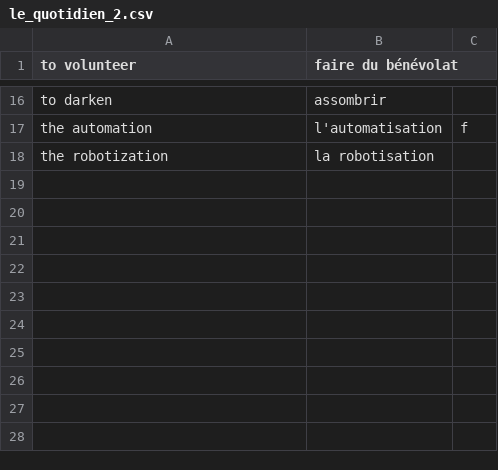
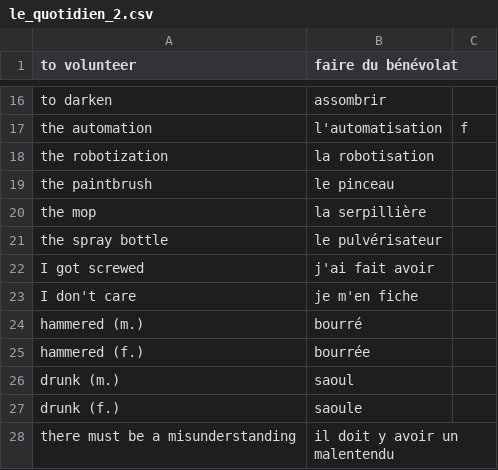
Before and after one commit to grant-nations/cartes_memoire, a CSV file: paquets/le_quotidien_2.csv, drawn as a sheet; only a part is shown, gaps mark what is left out; the diff names each change by its address in the sheet, - before the commit and + after, or states it on an @@ line.

```diff
--- a/paquets/le_quotidien_2.csv
+++ b/paquets/le_quotidien_2.csv
+row 19: the paintbrush | le pinceau
+row 20: the mop | la serpillière
+row 21: the spray bottle | le pulvérisateur
+row 22: I got screwed | j'ai fait avoir
+row 23: I don't care | je m'en fiche
+row 24: hammered (m.) | bourré
+row 25: hammered (f.) | bourrée
+row 26: drunk (m.) | saoul
+row 27: drunk (f.) | saoule
+row 28: there must be a misunderstanding | il doit y avoir un malentendu
```
Also changed, not shown: paquets/les_parties_du_corps_2.csv, 2 other files.
